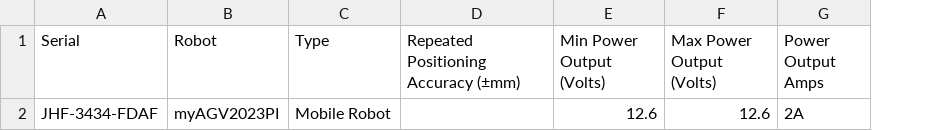
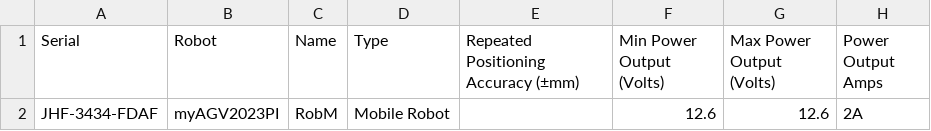
Before and after one commit to kastle-lab/Autonomous-Robotic-Orchestration-Modular-Ontology, a CSV file: scripts/data/robot-mobile-specs.csv, drawn as a sheet; only a part is shown; the diff names each change by its address in the sheet, - before the commit and + after, or states it on an @@ line.

```diff
--- a/scripts/data/robot-mobile-specs.csv
+++ b/scripts/data/robot-mobile-specs.csv
+column C (Name), row 2: RobM
```
Also changed, not shown: scripts/data/nist-task-board-1-parts.csv, scripts/data/robot-arm-specs.csv, 1 other file.
